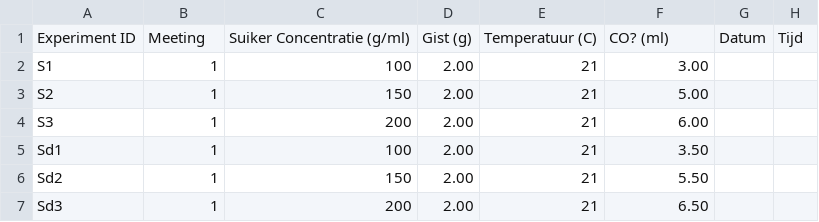
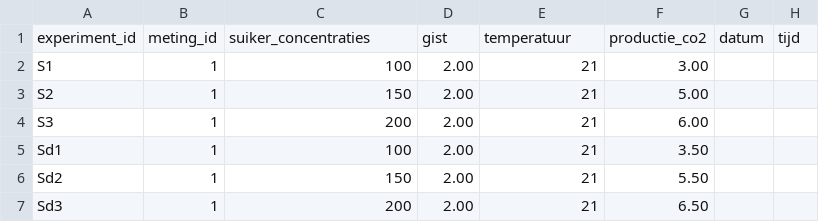
Before and after one commit to Akoens/ProjectWetenschappelijkeCyclus, a CSV file: analysis/data/data_gist_testsheet_suiker.csv (was analysis/data/Maatsheet_experiment_gist_test_data_suiker.csv), drawn as a sheet; only a part is shown.

```diff
--- a/analysis/data/Maatsheet_experiment_gist_test_data_suiker.csv
+++ b/analysis/data/data_gist_testsheet_suiker.csv
@@ -1,2 +1,2 @@
-Experiment ID,Meeting,Suiker Concentratie (g/ml),Gist (g),Temperatuur (C),CO? (ml),Datum,Tijd
+experiment_id,meting_id,suiker_concentraties,gist,temperatuur,productie_co2,datum,tijd
 S1,1,100,2.00,21,3.00,,
```
Also changed, not shown: raw_data/data_gist_suiker.csv, raw_data/data_gist_theoretische_concentraties.csv, 9 other files.
